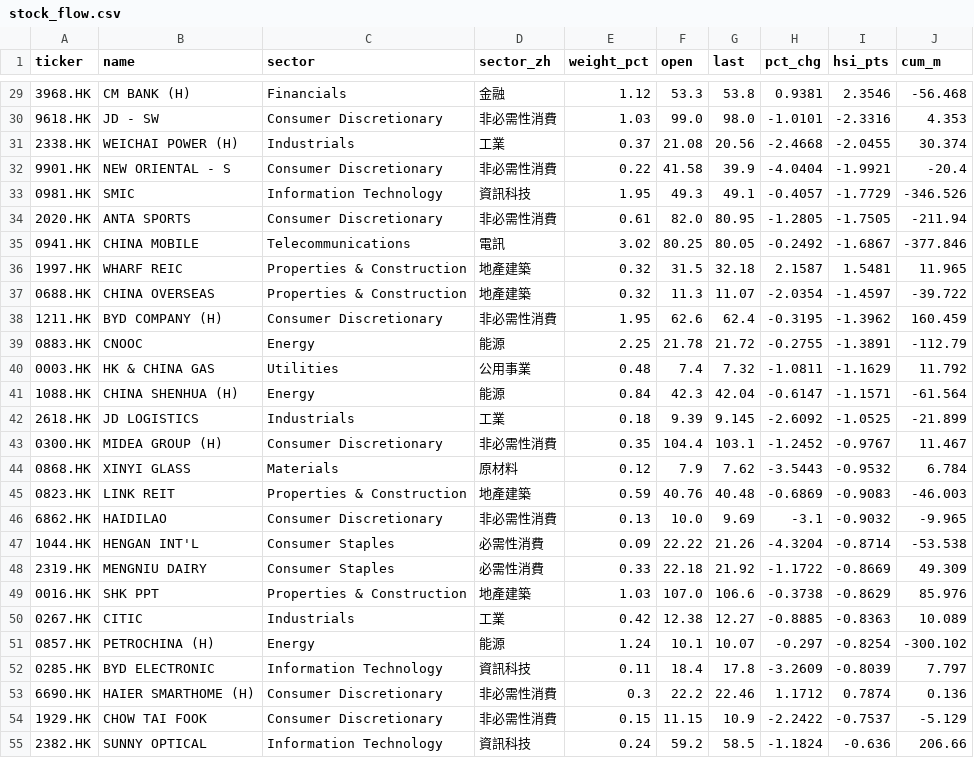
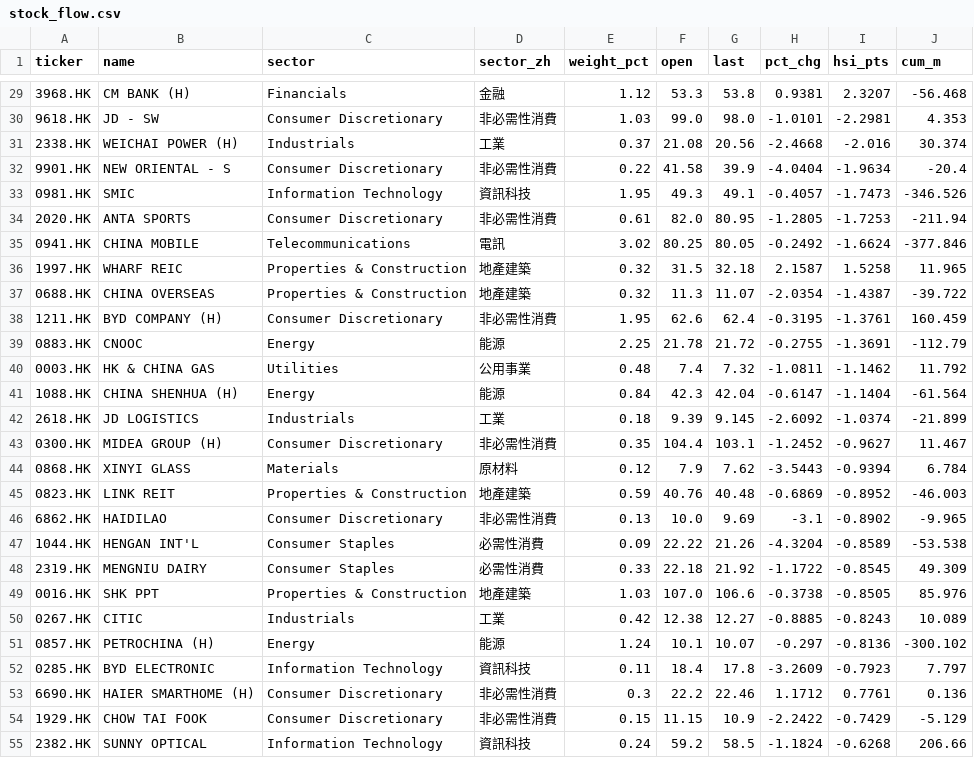
Before and after one commit to vhhh2B618/hsi-stock-flow, a CSV file: stock_flow.csv, drawn as a sheet; only a part is shown, gaps mark what is left out; the diff covers the shown part only.

```diff
--- a/stock_flow.csv
+++ b/stock_flow.csv
@@ -29,27 +29,27 @@ ticker,name,sector,sector_zh,weight_pct,open,last,pct_chg,hsi_pts,cum_m
-3968.HK,CM BANK (H),Financials,金融,1.12,53.3,53.8,0.9381,2.3546,-56.468
-9618.HK,JD - SW,Consumer Discretionary,非必需性消費,1.03,99.0,98.0,-1.0101,-2.3316,4.353
-2338.HK,WEICHAI POWER (H),Industrials,工業,0.37,21.08,20.56,-2.4668,-2.0455,30.374
-9901.HK,NEW ORIENTAL - S,Consumer Discretionary,非必需性消費,0.22,41.58,39.9,-4.0404,-1.9921,-20.4
-0981.HK,SMIC,Information Technology,資訊科技,1.95,49.3,49.1,-0.4057,-1.7729,-346.526
-2020.HK,ANTA SPORTS,Consumer Discretionary,非必需性消費,0.61,82.0,80.95,-1.2805,-1.7505,-211.94
-0941.HK,CHINA MOBILE,Telecommunications,電訊,3.02,80.25,80.05,-0.2492,-1.6867,-377.846
-1997.HK,WHARF REIC,Properties & Construction,地產建築,0.32,31.5,32.18,2.1587,1.5481,11.965
-0688.HK,CHINA OVERSEAS,Properties & Construction,地產建築,0.32,11.3,11.07,-2.0354,-1.4597,-39.722
-1211.HK,BYD COMPANY (H),Consumer Discretionary,非必需性消費,1.95,62.6,62.4,-0.3195,-1.3962,160.459
-0883.HK,CNOOC,Energy,能源,2.25,21.78,21.72,-0.2755,-1.3891,-112.79
-0003.HK,HK & CHINA GAS,Utilities,公用事業,0.48,7.4,7.32,-1.0811,-1.1629,11.792
-1088.HK,CHINA SHENHUA (H),Energy,能源,0.84,42.3,42.04,-0.6147,-1.1571,-61.564
-2618.HK,JD LOGISTICS,Industrials,工業,0.18,9.39,9.145,-2.6092,-1.0525,-21.899
-0300.HK,MIDEA GROUP (H),Consumer Discretionary,非必需性消費,0.35,104.4,103.1,-1.2452,-0.9767,11.467
-0868.HK,XINYI GLASS,Materials,原材料,0.12,7.9,7.62,-3.5443,-0.9532,6.784
-0823.HK,LINK REIT,Properties & Construction,地產建築,0.59,40.76,40.48,-0.6869,-0.9083,-46.003
-6862.HK,HAIDILAO,Consumer Discretionary,非必需性消費,0.13,10.0,9.69,-3.1,-0.9032,-9.965
-1044.HK,HENGAN INT'L,Consumer Staples,必需性消費,0.09,22.22,21.26,-4.3204,-0.8714,-53.538
-2319.HK,MENGNIU DAIRY,Consumer Staples,必需性消費,0.33,22.18,21.92,-1.1722,-0.8669,49.309
-0016.HK,SHK PPT,Properties & Construction,地產建築,1.03,107.0,106.6,-0.3738,-0.8629,85.976
-0267.HK,CITIC,Industrials,工業,0.42,12.38,12.27,-0.8885,-0.8363,10.089
-0857.HK,PETROCHINA (H),Energy,能源,1.24,10.1,10.07,-0.297,-0.8254,-300.102
-0285.HK,BYD ELECTRONIC,Information Technology,資訊科技,0.11,18.4,17.8,-3.2609,-0.8039,7.797
-6690.HK,HAIER SMARTHOME (H),Consumer Discretionary,非必需性消費,0.3,22.2,22.46,1.1712,0.7874,0.136
-1929.HK,CHOW TAI FOOK,Consumer Discretionary,非必需性消費,0.15,11.15,10.9,-2.2422,-0.7537,-5.129
-2382.HK,SUNNY OPTICAL,Information Technology,資訊科技,0.24,59.2,58.5,-1.1824,-0.636,206.66
+3968.HK,CM BANK (H),Financials,金融,1.12,53.3,53.8,0.9381,2.3207,-56.468
+9618.HK,JD - SW,Consumer Discretionary,非必需性消費,1.03,99.0,98.0,-1.0101,-2.2981,4.353
+2338.HK,WEICHAI POWER (H),Industrials,工業,0.37,21.08,20.56,-2.4668,-2.016,30.374
+9901.HK,NEW ORIENTAL - S,Consumer Discretionary,非必需性消費,0.22,41.58,39.9,-4.0404,-1.9634,-20.4
+0981.HK,SMIC,Information Technology,資訊科技,1.95,49.3,49.1,-0.4057,-1.7473,-346.526
+2020.HK,ANTA SPORTS,Consumer Discretionary,非必需性消費,0.61,82.0,80.95,-1.2805,-1.7253,-211.94
+0941.HK,CHINA MOBILE,Telecommunications,電訊,3.02,80.25,80.05,-0.2492,-1.6624,-377.846
+1997.HK,WHARF REIC,Properties & Construction,地產建築,0.32,31.5,32.18,2.1587,1.5258,11.965
+0688.HK,CHINA OVERSEAS,Properties & Construction,地產建築,0.32,11.3,11.07,-2.0354,-1.4387,-39.722
+1211.HK,BYD COMPANY (H),Consumer Discretionary,非必需性消費,1.95,62.6,62.4,-0.3195,-1.3761,160.459
+0883.HK,CNOOC,Energy,能源,2.25,21.78,21.72,-0.2755,-1.3691,-112.79
+0003.HK,HK & CHINA GAS,Utilities,公用事業,0.48,7.4,7.32,-1.0811,-1.1462,11.792
+1088.HK,CHINA SHENHUA (H),Energy,能源,0.84,42.3,42.04,-0.6147,-1.1404,-61.564
+2618.HK,JD LOGISTICS,Industrials,工業,0.18,9.39,9.145,-2.6092,-1.0374,-21.899
+0300.HK,MIDEA GROUP (H),Consumer Discretionary,非必需性消費,0.35,104.4,103.1,-1.2452,-0.9627,11.467
+0868.HK,XINYI GLASS,Materials,原材料,0.12,7.9,7.62,-3.5443,-0.9394,6.784
+0823.HK,LINK REIT,Properties & Construction,地產建築,0.59,40.76,40.48,-0.6869,-0.8952,-46.003
+6862.HK,HAIDILAO,Consumer Discretionary,非必需性消費,0.13,10.0,9.69,-3.1,-0.8902,-9.965
+1044.HK,HENGAN INT'L,Consumer Staples,必需性消費,0.09,22.22,21.26,-4.3204,-0.8589,-53.538
+2319.HK,MENGNIU DAIRY,Consumer Staples,必需性消費,0.33,22.18,21.92,-1.1722,-0.8545,49.309
+0016.HK,SHK PPT,Properties & Construction,地產建築,1.03,107.0,106.6,-0.3738,-0.8505,85.976
+0267.HK,CITIC,Industrials,工業,0.42,12.38,12.27,-0.8885,-0.8243,10.089
+0857.HK,PETROCHINA (H),Energy,能源,1.24,10.1,10.07,-0.297,-0.8136,-300.102
+0285.HK,BYD ELECTRONIC,Information Technology,資訊科技,0.11,18.4,17.8,-3.2609,-0.7923,7.797
+6690.HK,HAIER SMARTHOME (H),Consumer Discretionary,非必需性消費,0.3,22.2,22.46,1.1712,0.7761,0.136
+1929.HK,CHOW TAI FOOK,Consumer Discretionary,非必需性消費,0.15,11.15,10.9,-2.2422,-0.7429,-5.129
+2382.HK,SUNNY OPTICAL,Information Technology,資訊科技,0.24,59.2,58.5,-1.1824,-0.6268,206.66
```
Also changed, not shown: 66 edited cells elsewhere in this file, 3 other files.
